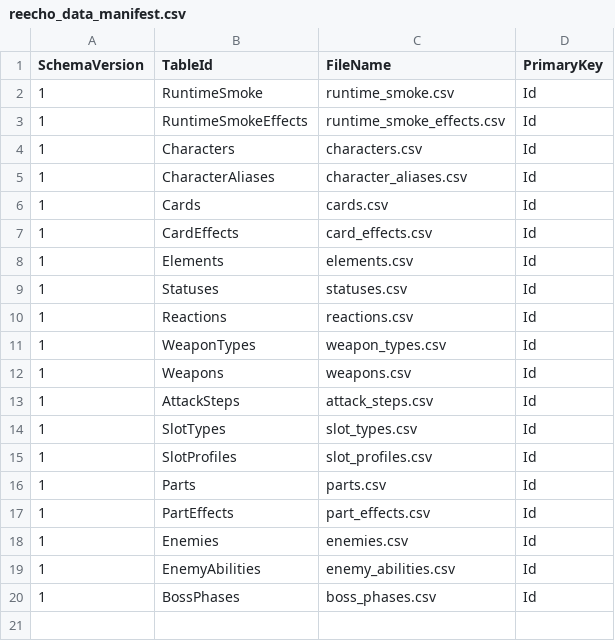
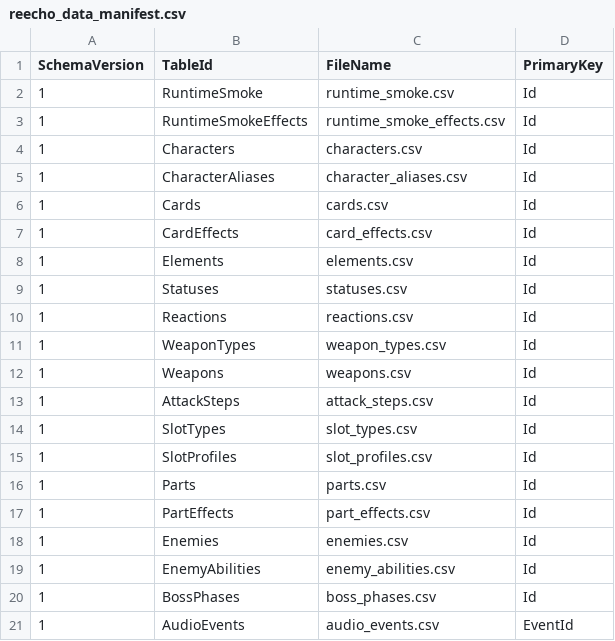
Before and after one commit to lyouduan/ReEcho, a CSV file: Content/Data/reecho_data_manifest.csv, drawn as a sheet; the diff names each change by its address in the sheet, - before the commit and + after, or states it on an @@ line.

```diff
--- a/Content/Data/reecho_data_manifest.csv
+++ b/Content/Data/reecho_data_manifest.csv
+row 21: 1 | AudioEvents | audio_events.csv | EventId
```
Also changed, not shown: Content/Data/csv_schema.csv, 27 other files.
